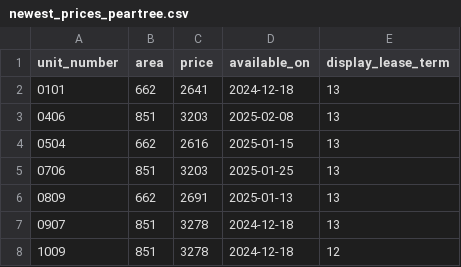
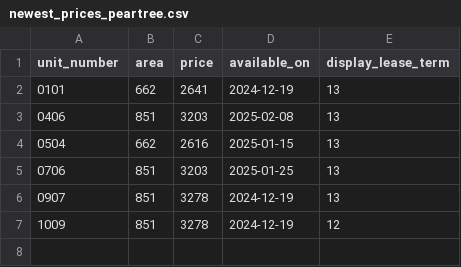
Before and after one commit to hellomikelo/apt-price-tracker, a CSV file: newest_prices_peartree.csv, drawn as a sheet.

```diff
--- a/newest_prices_peartree.csv
+++ b/newest_prices_peartree.csv
@@ -1,3 +1,3 @@
 unit_number,area,price,available_on,display_lease_term
-0101,662,2641,2024-12-18,13
+0101,662,2641,2024-12-19,13
 0406,851,3203,2025-02-08,13
@@ -5,4 +5,3 @@ unit_number,area,price,available_on,display_lease_term
 0706,851,3203,2025-01-25,13
-0809,662,2691,2025-01-13,13
-0907,851,3278,2024-12-18,13
-1009,851,3278,2024-12-18,12
+0907,851,3278,2024-12-19,13
+1009,851,3278,2024-12-19,12
```
